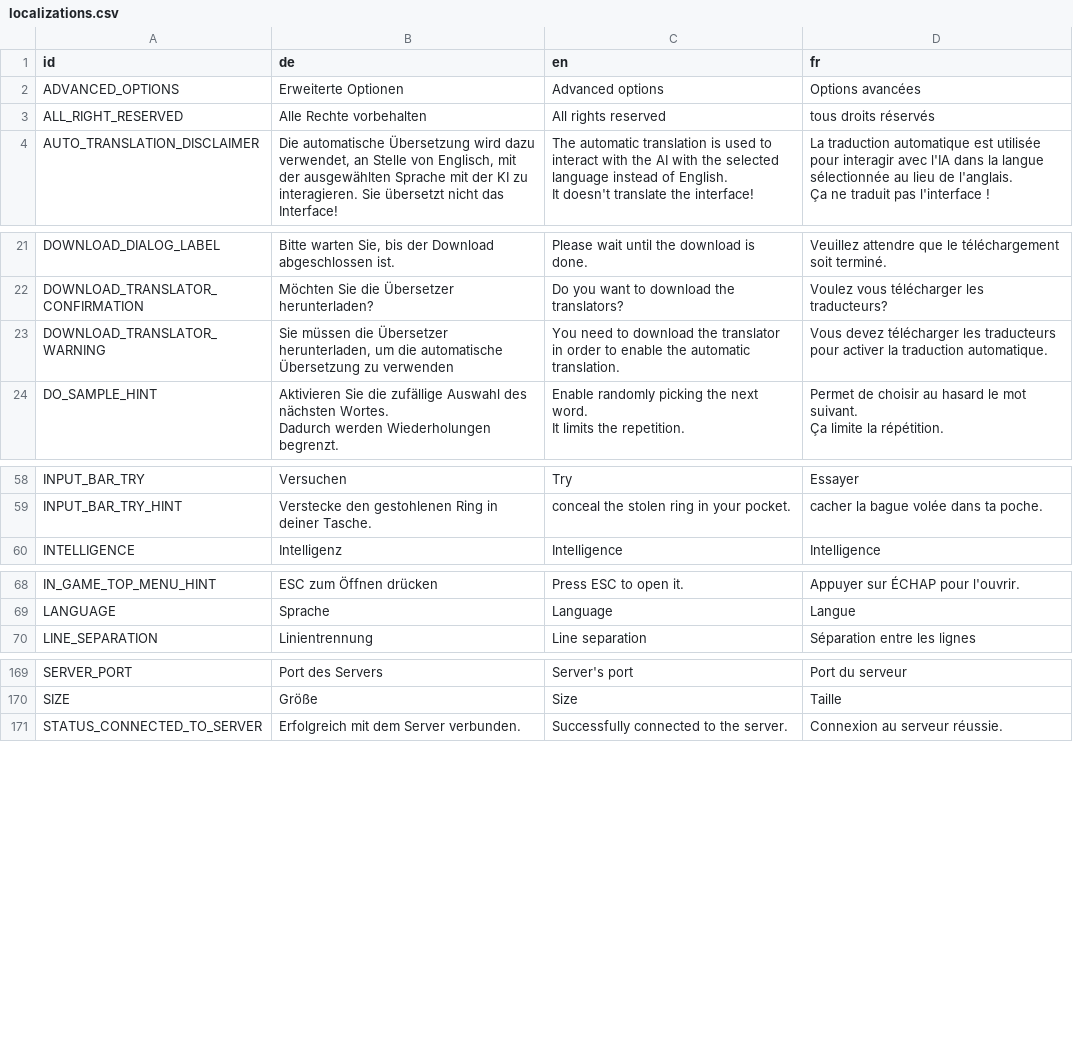
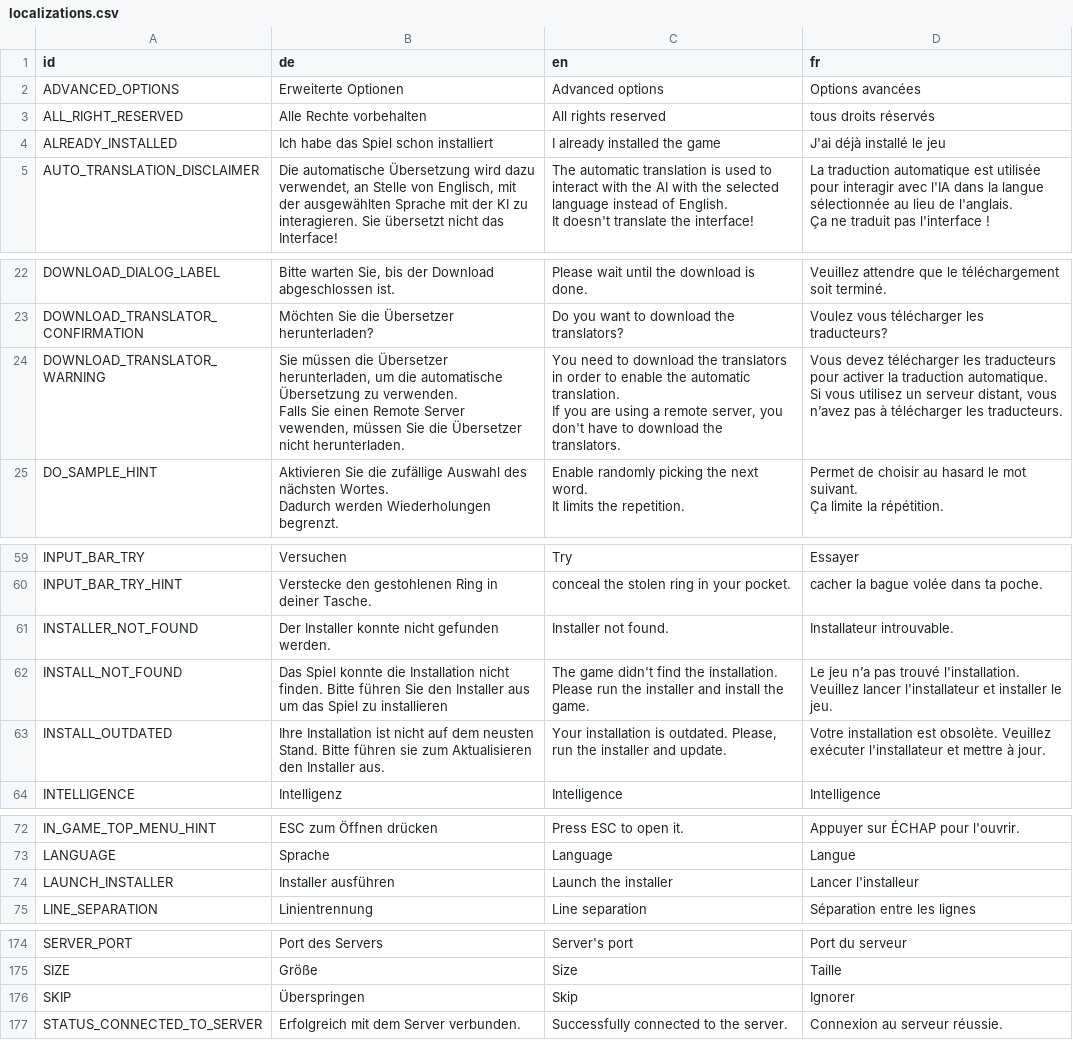
Before and after one commit to LyaaaaaGames/AIdventure_Localization, a CSV file: localizations.csv, drawn as a sheet; only a part is shown, gaps mark what is left out.

Commit message:
Add files via upload
Added German translations for Keys:
- ALREADY_INSTALLED
- INSTALL_NOT_FOUND
- INSTALL_OUTDATED
- LAUNCH_INSTALLER
- SKIP
- INSTALLER_NOT_FOUND

Also fixed one English sentence I noticed.

```diff
--- a/localizations.csv
+++ b/localizations.csv
@@ -3,2 +3,3 @@ ADVANCED_OPTIONS,Erweiterte Optionen,Advanced options,Options avancées
 ALL_RIGHT_RESERVED,Alle Rechte vorbehalten,All rights reserved,tous droits réservés
+ALREADY_INSTALLED,Ich habe das Spiel schon installiert,I already installed the game,J'ai déjà installé le jeu
 AUTO_TRANSLATION_DISCLAIMER,"Die automatische Übersetzung wird dazu verwendet, an Stelle von Englisch, mit der ausgewählten Sprache mit der KI zu interagieren. Sie übersetzt nicht das Interface!","The automatic translation is used to interact with the AI with the selected language instead of English.
@@ -33,3 +34,6 @@ DOWNLOAD_DIALOG_LABEL,"Bitte warten Sie, bis der Download abgeschlossen ist.",Pl
 DOWNLOAD_TRANSLATOR_CONFIRMATION,Möchten Sie die Übersetzer herunterladen?,Do you want to download the translators?,Voulez vous télécharger les traducteurs?
-DOWNLOAD_TRANSLATOR_WARNING,"Sie müssen die Übersetzer herunterladen, um die automatische Übersetzung zu verwenden",You need to download the translator in order to enable the automatic translation.,Vous devez télécharger les traducteurs pour activer la traduction automatique.
+DOWNLOAD_TRANSLATOR_WARNING,"Sie müssen die Übersetzer herunterladen, um die automatische Übersetzung zu verwenden.
+Falls Sie einen Remote Server vewenden, müssen Sie die Übersetzer nicht herunterladen.","You need to download the translators in order to enable the automatic translation.
+If you are using a remote server, you don't have to download the translators.","Vous devez télécharger les traducteurs pour activer la traduction automatique.
+Si vous utilisez un serveur distant, vous n’avez pas à télécharger les traducteurs."
 DO_SAMPLE_HINT,"Aktivieren Sie die zufällige Auswahl des nächsten Wortes.
@@ -82,2 +86,5 @@ INPUT_BAR_TRY,Versuchen,Try,Essayer
 INPUT_BAR_TRY_HINT,Verstecke den gestohlenen Ring in deiner Tasche.,conceal the stolen ring in your pocket.,cacher la bague volée dans ta poche.
+INSTALLER_NOT_FOUND,Der Installer konnte nicht gefunden werden.,Installer not found.,Installateur introuvable.
+INSTALL_NOT_FOUND,Das Spiel konnte die Installation nicht finden. Bitte führen Sie den Installer aus um das Spiel zu installieren,The game didn't find the installation. Please run the installer and install the game.,Le jeu n’a pas trouvé l'installation. Veuillez lancer l'installateur et installer le jeu.
+INSTALL_OUTDATED,Ihre Installation ist nicht auf dem neusten Stand. Bitte führen sie zum Aktualisieren den Installer aus.,"Your installation is outdated. Please, run the installer and update.",Votre installation est obsolète. Veuillez exécuter l'installateur et mettre à jour.
 INTELLIGENCE,Intelligenz,Intelligence,Intelligence
@@ -92,2 +99,3 @@ IN_GAME_TOP_MENU_HINT,ESC zum Öffnen drücken,Press ESC to open it.,Appuyer sur
 LANGUAGE,Sprache,Language,Langue
+LAUNCH_INSTALLER,Installer ausführen,Launch the installer,Lancer l'installeur
 LINE_SEPARATION,Linientrennung,Line separation,Séparation entre les lignes
@@ -252,2 +260,3 @@ SERVER_PORT,Port des Servers,Server's port,Port du serveur
 SIZE,Größe,Size,Taille
+SKIP,Überspringen,Skip,Ignorer
 STATUS_CONNECTED_TO_SERVER,Erfolgreich mit dem Server verbunden.,Successfully connected to the server.,Connexion au serveur réussie.
```
